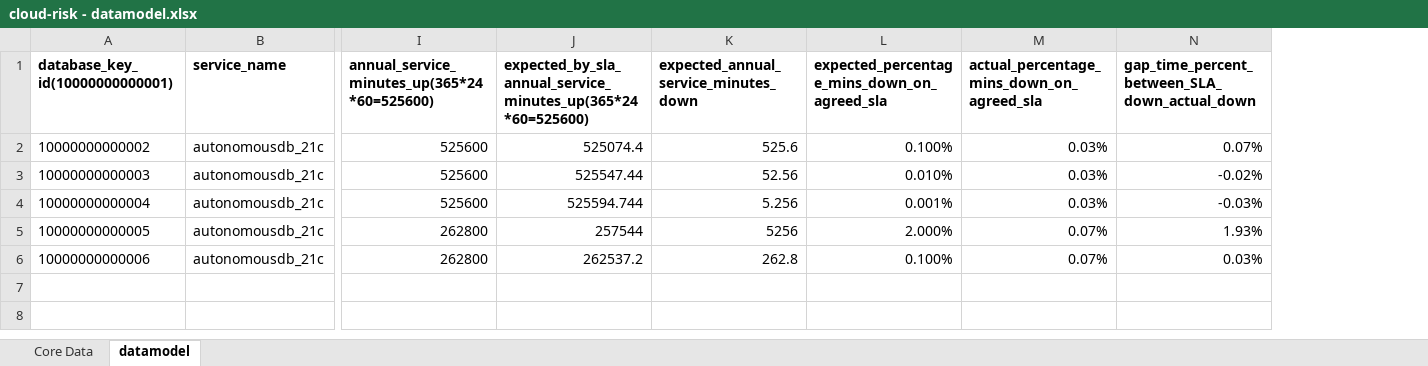
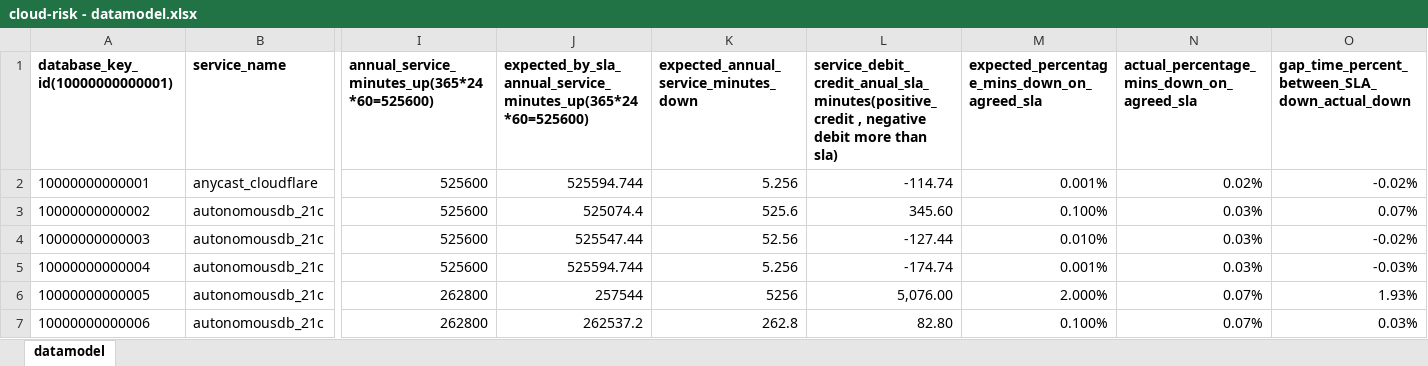
Before and after one commit to jpacerqueira/insureyourtechcloudgraph, an Excel workbook: information/datamodel/cloud-risk - datamodel.xlsx, sheet datamodel, drawn as a sheet; only a part is shown, gaps mark what is left out; values as stored, in another font and other column widths than the file's, no borders; charts and pictures not drawn; addresses are those after the commit; rows hold the shown columns only; the diff names each change by its address in the sheet, - before the commit and + after, or states it on an @@ line.

Commit message:
Datamodel review

```diff
--- a/information/datamodel/cloud-risk - datamodel.xlsx (sheet datamodel)
+++ b/information/datamodel/cloud-risk - datamodel.xlsx (sheet datamodel)
-sheet tab: Core Data
+column L, row 1: service_debit_credit_anual_sla_minutes(positive_credit , negative debit more than sla); rows 3-7: 345.60 | -127.44 | -174.74 | 5,076.00 | 82.80
+row 2: 10000000000001 | anycast_cloudflare | 525600 | 525594.744 | 5.256 | -114.74 | 0.001% | 0.02% | -0.02%
```
Also changed, not shown: formulas that keep their value, charts or pictures, 2 other files.
